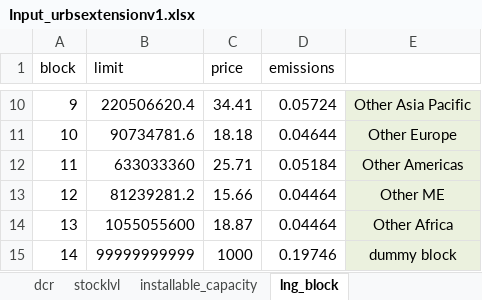
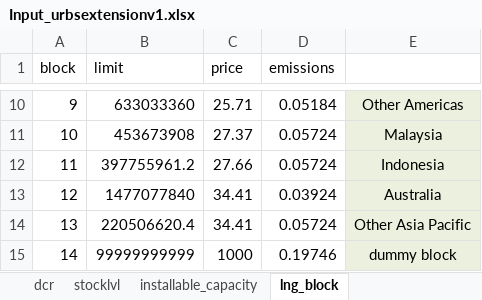
Before and after one commit to oitzingermaximilian/urbs-technologysourcing, an Excel workbook: Input_urbsextensionv1.xlsx, sheet lng_block, drawn as a sheet; only a part is shown, gaps mark what is left out; values as stored, in another font and other column widths than the file's, no borders; the diff covers the shown part only; the diff names each change by its address in the sheet, - before the commit and + after, or states it on an @@ line.

```diff
--- a/Input_urbsextensionv1.xlsx (sheet lng_block)
+++ b/Input_urbsextensionv1.xlsx (sheet lng_block)
-B10 (limit): 220506620.4
+B10 (limit): 633033360
-C10 (price): 34.41
+C10 (price): 25.71
-D10 (emissions): 0.05724
+D10 (emissions): 0.05184
-E10: Other Asia Pacific
+E10: Other Americas
-B11 (limit): 90734781.6
+B11 (limit): 453673908
-C11 (price): 18.18
+C11 (price): 27.37
-D11 (emissions): 0.04644
+D11 (emissions): 0.05724
-E11: Other Europe
+E11: Malaysia
-B12 (limit): 633033360
+B12 (limit): 397755961.2
-C12 (price): 25.71
+C12 (price): 27.66
-D12 (emissions): 0.05184
+D12 (emissions): 0.05724
-E12: Other Americas
+E12: Indonesia
-B13 (limit): 81239281.2
+B13 (limit): 1477077840
-C13 (price): 15.66
+C13 (price): 34.41
-D13 (emissions): 0.04464
+D13 (emissions): 0.03924
-E13: Other ME
+E13: Australia
-B14 (limit): 1055055600
+B14 (limit): 220506620.4
-C14 (price): 18.87
+C14 (price): 34.41
-D14 (emissions): 0.04464
+D14 (emissions): 0.05724
-E14: Other Africa
+E14: Other Asia Pacific
```
Also changed, not shown: 32 edited cells elsewhere in this sheet, sheet installable_capacity, sheet Technologies, formulas that keep their value, 7 other files.
